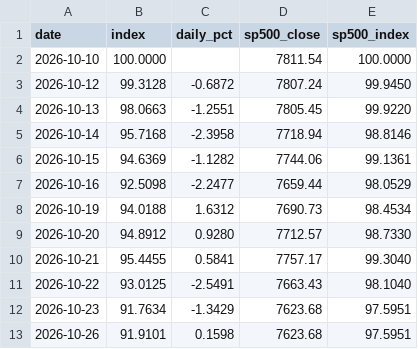
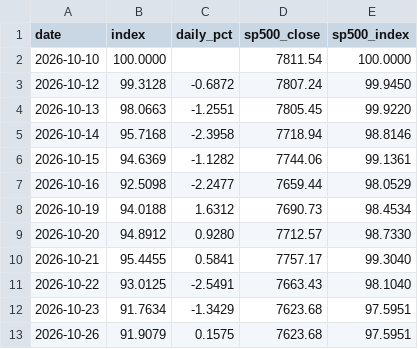
Before and after one commit to Shyamsgsg/site, a CSV file: history.csv, drawn as a sheet.

```diff
--- a/history.csv
+++ b/history.csv
@@ -12,2 +12,2 @@ date,index,daily_pct,sp500_close,sp500_index
 2026-10-23,91.7634,-1.3429,7623.68,97.5951
-2026-10-26,91.9101,0.1598,7623.68,97.5951
+2026-10-26,91.9079,0.1575,7623.68,97.5951
```
Also changed, not shown: 3 other files.
